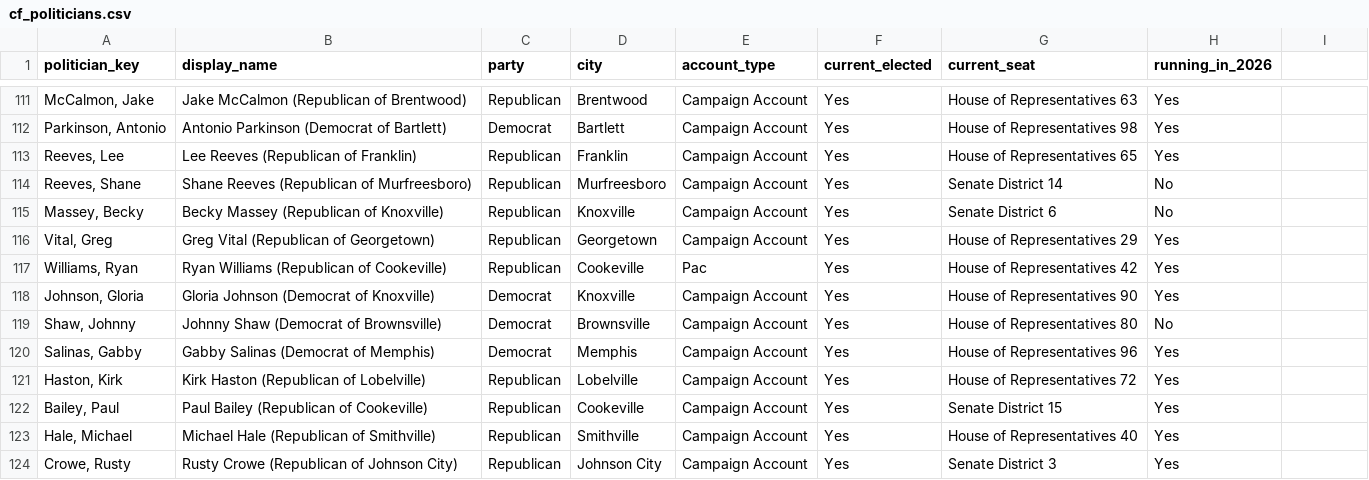
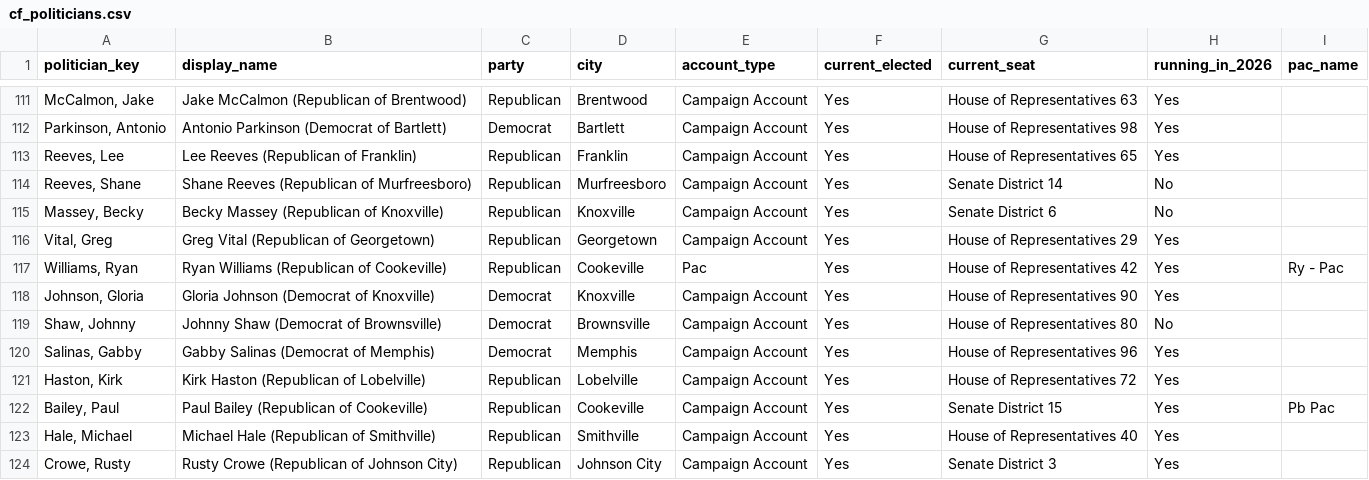
Before and after one commit to ReporterAdam/Tennessee-Lookout-Cash-For-Clout-Political-Spending-database, a CSV file: data/cf_politicians.csv, drawn as a sheet; only a part is shown, gaps mark what is left out; the diff covers the shown part only; the diff names each change by its address in the sheet, - before the commit and + after, or states it on an @@ line.

```diff
--- a/data/cf_politicians.csv
+++ b/data/cf_politicians.csv
-I1: (empty)
+I1: pac_name
-I117 (pac_name): (empty)
+I117 (pac_name): Ry - Pac
-I122 (pac_name): (empty)
+I122 (pac_name): Pb Pac
```
Also changed, not shown: 60 edited cells elsewhere in this file, 6 other files.
